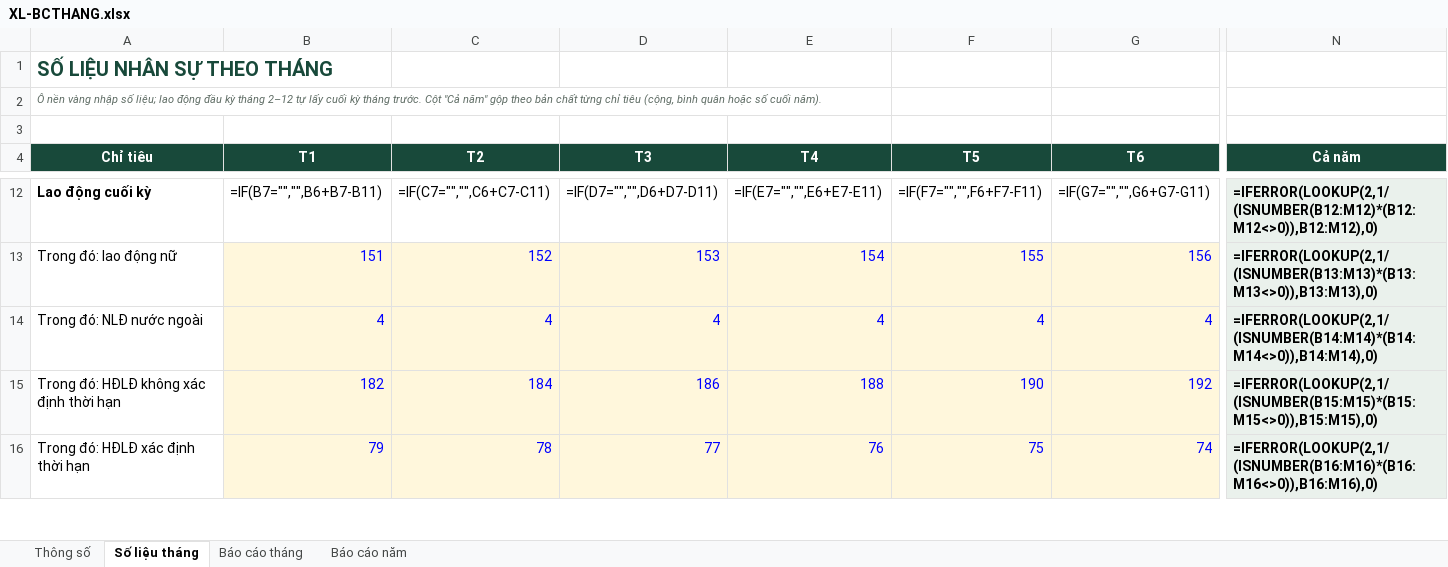
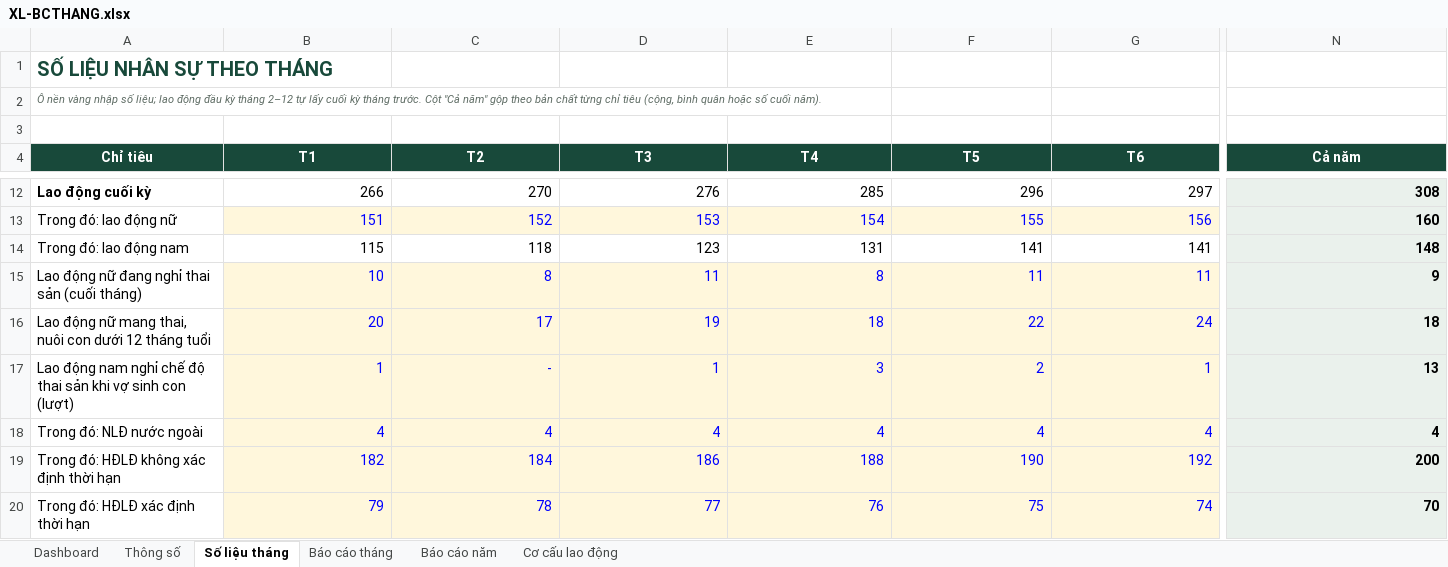
Before and after one commit to loganclamvy-arch/test-capital, an Excel workbook: camnangnhansu/files/XL-BCTHANG.xlsx, sheet Số liệu tháng, drawn as a sheet; only a part is shown, gaps mark what is left out; values as stored, in another font and other column widths than the file's, no borders; formulas without a stored value are shown as written; addresses are those after the commit; rows hold the shown columns only; the diff covers the shown part only; the diff names each change by its address in the sheet, - before the commit and + after, or states it on an @@ line.

```diff
--- a/camnangnhansu/files/XL-BCTHANG.xlsx (sheet Số liệu tháng)
+++ b/camnangnhansu/files/XL-BCTHANG.xlsx (sheet Số liệu tháng)
+sheet tab: Dashboard
+sheet tab: Cơ cấu lao động
-B12 (T1): =IF(B7="","",B6+B7-B11)
+B12 (T1): 266
-C12 (T2): =IF(C7="","",C6+C7-C11)
+C12 (T2): 270
-D12 (T3): =IF(D7="","",D6+D7-D11)
+D12 (T3): 276
-E12 (T4): =IF(E7="","",E6+E7-E11)
+E12 (T4): 285
-F12 (T5): =IF(F7="","",F6+F7-F11)
+F12 (T5): 296
-G12 (T6): =IF(G7="","",G6+G7-G11)
+G12 (T6): 297
-N12 (Cả năm): =IFERROR(LOOKUP(2,1/(ISNUMBER(B12:M12)*(B12:M12<>0)),B12:M12),0)
+N12 (Cả năm): 308
-N13 (Cả năm): =IFERROR(LOOKUP(2,1/(ISNUMBER(B13:M13)*(B13:M13<>0)),B13:M13),0)
+N13 (Cả năm): 160
+row 14: Trong đó: lao động nam | 115 | 118 | 123 | 131 | 141 | 141 | 148
+row 15: Lao động nữ đang nghỉ thai sản (cuối tháng) | 10 | 8 | 11 | 8 | 11 | 11 | 9
+row 16: Lao động nữ mang thai, nuôi con dưới 12 tháng tuổi | 20 | 17 | 19 | 18 | 22 | 24 | 18
+row 17: Lao động nam nghỉ chế độ thai sản khi vợ sinh con (lượt) | 1 | - | 1 | 3 | 2 | 1 | 13
-N18 (Cả năm): =IFERROR(LOOKUP(2,1/(ISNUMBER(B14:M14)*(B14:M14<>0)),B14:M14),0)
+N18 (Cả năm): 4
-N19 (Cả năm): =IFERROR(LOOKUP(2,1/(ISNUMBER(B15:M15)*(B15:M15<>0)),B15:M15),0)
+N19 (Cả năm): 200
-N20 (Cả năm): =IFERROR(LOOKUP(2,1/(ISNUMBER(B16:M16)*(B16:M16<>0)),B16:M16),0)
+N20 (Cả năm): 70
```
Also changed, not shown: 195 edited cells elsewhere in this sheet, sheet Báo cáo năm, sheet Báo cáo tháng, charts or pictures, 3 other files.
